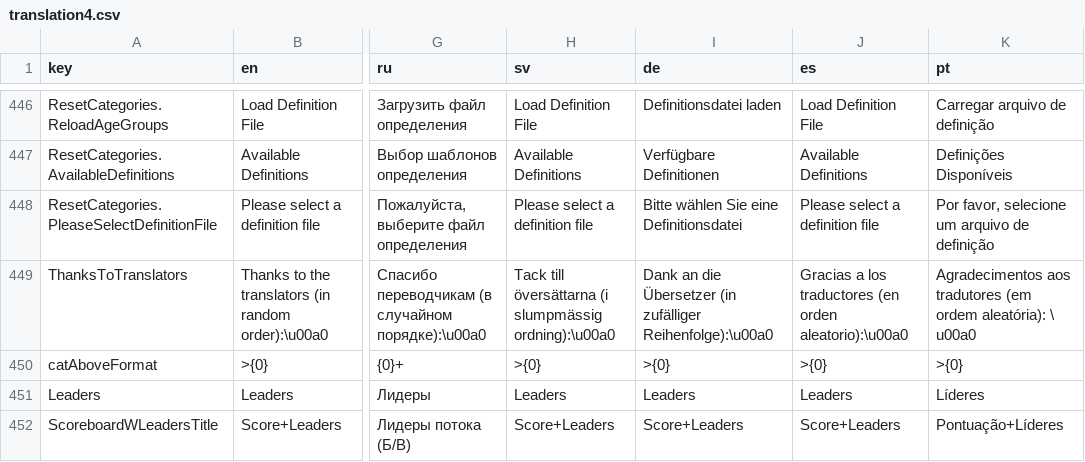
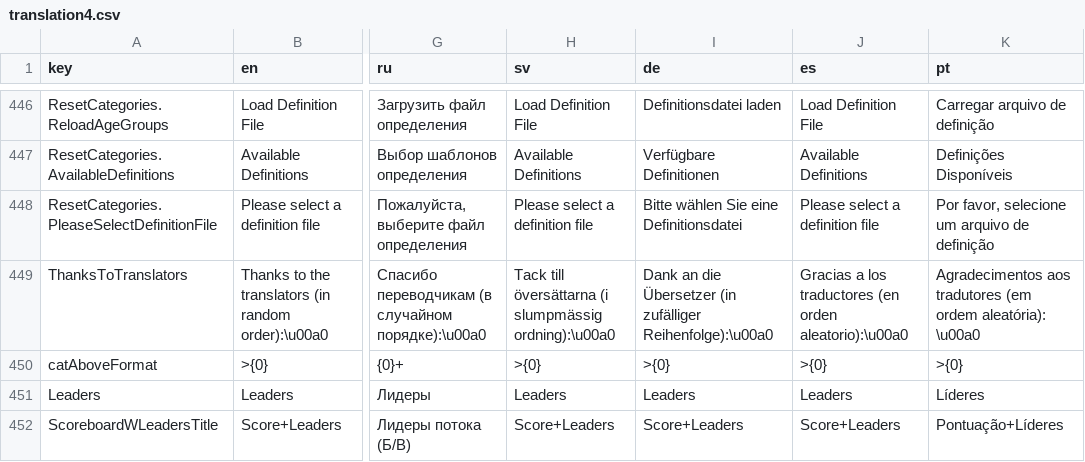
Before and after one commit to jflamy/owlcms4, a CSV file: owlcms/src/main/resources/i18n/translation4.csv, drawn as a sheet; only a part is shown, gaps mark what is left out; the diff covers the shown part only; the diff names each change by its address in the sheet, - before the commit and + after, or states it on an @@ line.

```diff
--- a/owlcms/src/main/resources/i18n/translation4.csv
+++ b/owlcms/src/main/resources/i18n/translation4.csv
-K449 (pt): …ordem aleatória): \ u00a0
+K449 (pt): …ordem aleatória): \u00a0
```
Also changed, not shown: 14 edited cells elsewhere in this file.
